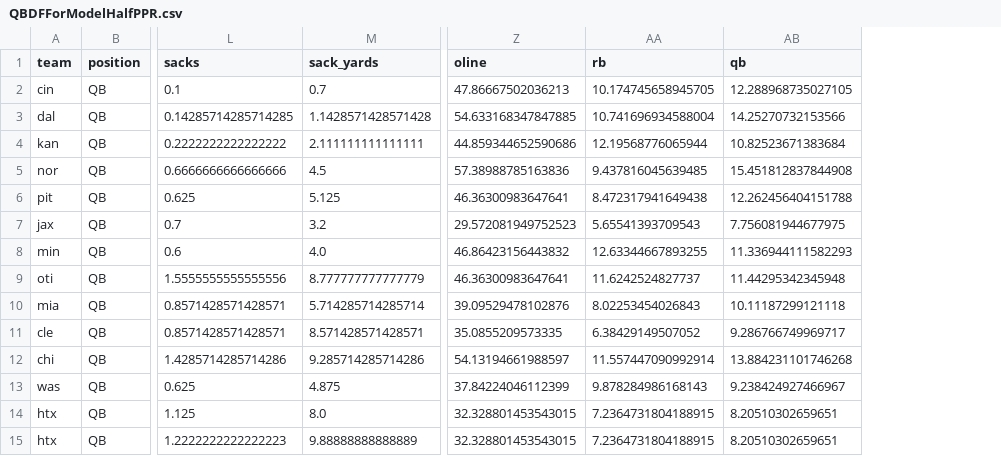
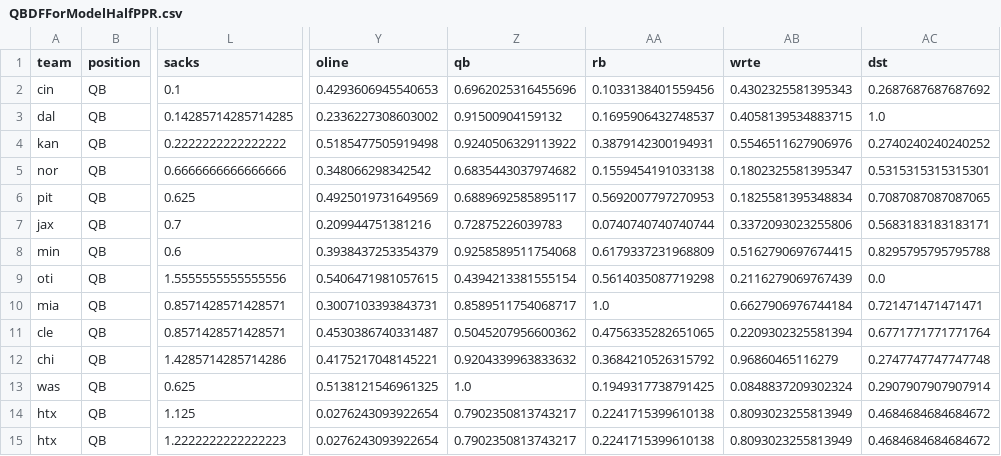
Before and after one commit to kmaran3/StepByStepToolKit, a CSV file: Models/QBDFForModelHalfPPR.csv, drawn as a sheet; only a part is shown, gaps mark what is left out; removed rows and columns are numbered as before the commit, all else as after; the diff covers the shown part only; the diff names each change by its address in the sheet, - before the commit and + after, or states it on an @@ line.

```diff
--- a/Models/QBDFForModelHalfPPR.csv
+++ b/Models/QBDFForModelHalfPPR.csv
-column M (sack_yards), rows 2-15: 0.7 | 1.1428571428571428 | 2.111111111111111 | 4.5 | 5.125 | 3.2 | 4.0 | 8.777777777777779 | 5.714285714285714 | 8.571428571428571 | 9.285714285714286 | 4.875 | 8.0 | 9.88888888888889
+column Z (qb), rows 2-15: 0.6962025316455696 | 0.91500904159132 | 0.9240506329113922 | 0.6835443037974682 | 0.6889692585895117 | 0.72875226039783 | 0.9258589511754068 | 0.4394213381555154 | 0.8589511754068717 | 0.5045207956600362 | 0.9204339963833632 | 1.0 | 0.7902350813743217 | 0.7902350813743217
-column AB (qb), rows 2-15: 12.288968735027105 | 14.25270732153566 | 10.82523671383684 | 15.451812837844908 | 12.262456404151788 | 7.756081944677975 | 11.336944111582293 | 11.44295342345948 | 10.11187299121118 | 9.286766749969717 | 13.884231101746268 | 9.238424927466967 | 8.20510302659651 | 8.20510302659651
+column AB (wrte), rows 2-15: 0.4302325581395343 | 0.4058139534883715 | 0.5546511627906976 | 0.1802325581395347 | 0.1825581395348834 | 0.3372093023255806 | 0.5162790697674415 | 0.2116279069767439 | 0.6627906976744184 | 0.2209302325581394 | 0.96860465116279 | 0.0848837209302324 | 0.8093023255813949 | 0.8093023255813949
+column AC (dst), rows 2-15: 0.2687687687687692 | 1.0 | 0.2740240240240252 | 0.5315315315315301 | 0.7087087087087065 | 0.5683183183183171 | 0.8295795795795788 | 0.0 | 0.721471471471471 | 0.6771771771771764 | 0.2747747747747748 | 0.2907907907907914 | 0.4684684684684672 | 0.4684684684684672
-Y2 (oline): 47.86667502036213
+Y2 (oline): 0.4293606945540653
-AA2 (rb): 10.174745658945705
+AA2 (rb): 0.1033138401559456
-Y3 (oline): 54.633168347847885
+Y3 (oline): 0.2336227308603002
-AA3 (rb): 10.741696934588004
+AA3 (rb): 0.1695906432748537
-Y4 (oline): 44.859344652590686
+Y4 (oline): 0.5185477505919498
-AA4 (rb): 12.19568776065944
+AA4 (rb): 0.3879142300194931
-Y5 (oline): 57.38988785163836
+Y5 (oline): 0.348066298342542
-AA5 (rb): 9.437816045639485
+AA5 (rb): 0.1559454191033138
-Y6 (oline): 46.36300983647641
+Y6 (oline): 0.4925019731649569
-AA6 (rb): 8.472317941649438
+AA6 (rb): 0.5692007797270953
-Y7 (oline): 29.572081949752523
+Y7 (oline): 0.209944751381216
-AA7 (rb): 5.65541393709543
+AA7 (rb): 0.0740740740740744
-Y8 (oline): 46.86423156443832
+Y8 (oline): 0.3938437253354379
-AA8 (rb): 12.63344667893255
+AA8 (rb): 0.6179337231968809
-Y9 (oline): 46.36300983647641
+Y9 (oline): 0.5406471981057615
-AA9 (rb): 11.6242524827737
+AA9 (rb): 0.5614035087719298
-Y10 (oline): 39.09529478102876
+Y10 (oline): 0.3007103393843731
-AA10 (rb): 8.02253454026843
+AA10 (rb): 1.0
-Y11 (oline): 35.0855209573335
+Y11 (oline): 0.4530386740331487
-AA11 (rb): 6.38429149507052
+AA11 (rb): 0.4756335282651065
-Y12 (oline): 54.13194661988597
+Y12 (oline): 0.4175217048145221
-AA12 (rb): 11.557447090992914
+AA12 (rb): 0.3684210526315792
-Y13 (oline): 37.84224046112399
+Y13 (oline): 0.5138121546961325
-AA13 (rb): 9.878284986168143
+AA13 (rb): 0.1949317738791425
-Y14:Y15 (oline): 32.328801453543015
+Y14:Y15 (oline): 0.0276243093922654
-AA14:AA15 (rb): 7.2364731804188915
+AA14:AA15 (rb): 0.2241715399610138
```
Also changed, not shown: 116 edited cells elsewhere in this file, Models/QBDFForModelNonPPR.csv, Models/QBDFForModelPPR.csv, 39 other files.
